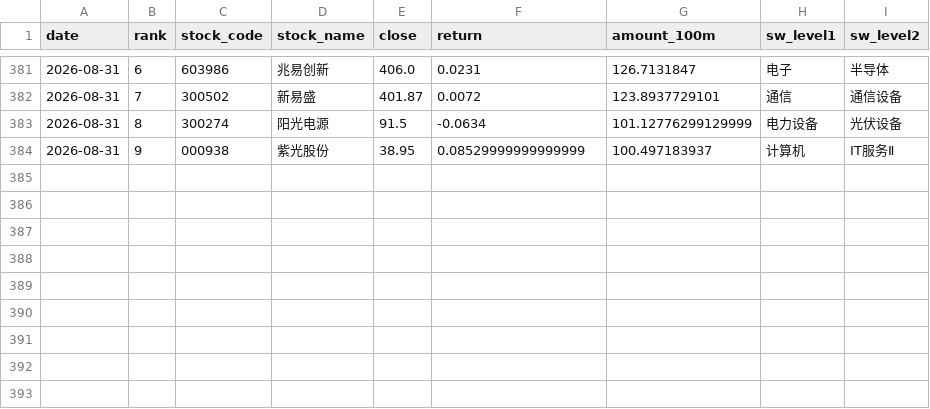
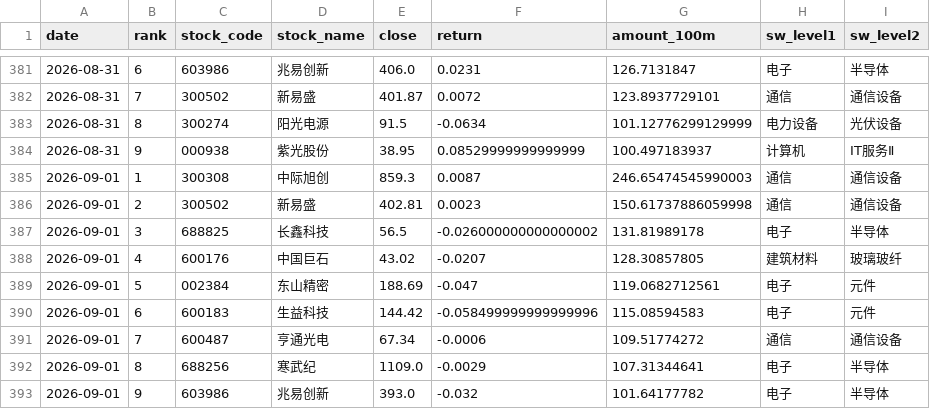
Before and after one commit to wuxingyuenan5-lgtm/vibe_research, a CSV file: market-monitor/data/history/hot_stocks.csv, drawn as a sheet; only a part is shown, gaps mark what is left out.

```diff
--- a/market-monitor/data/history/hot_stocks.csv
+++ b/market-monitor/data/history/hot_stocks.csv
@@ -384 +384,10 @@
 2026-08-31,9,000938,紫光股份,38.95,0.08529999999999999,100.497183937,计算机,IT服务Ⅱ
+2026-09-01,1,300308,中际旭创,859.3,0.0087,246.65474545990003,通信,通信设备
+2026-09-01,2,300502,新易盛,402.81,0.0023,150.61737886059998,通信,通信设备
+2026-09-01,3,688825,长鑫科技,56.5,-0.026000000000000002,131.81989178,电子,半导体
+2026-09-01,4,600176,中国巨石,43.02,-0.0207,128.30857805,建筑材料,玻璃玻纤
+2026-09-01,5,002384,东山精密,188.69,-0.047,119.0682712561,电子,元件
+2026-09-01,6,600183,生益科技,144.42,-0.058499999999999996,115.08594583,电子,元件
+2026-09-01,7,600487,亨通光电,67.34,-0.0006,109.51774272,通信,通信设备
+2026-09-01,8,688256,寒武纪,1109.0,-0.0029,107.31344641,电子,半导体
+2026-09-01,9,603986,兆易创新,393.0,-0.032,101.64177782,电子,半导体
```
Also changed, not shown: market-monitor/data/history/indices_history.csv, market-monitor/data/history/innovation_drug_eastmoney.csv, 6 other files.
